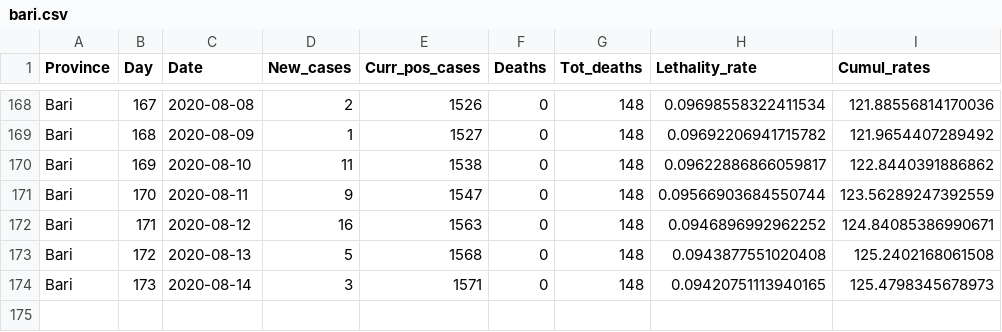
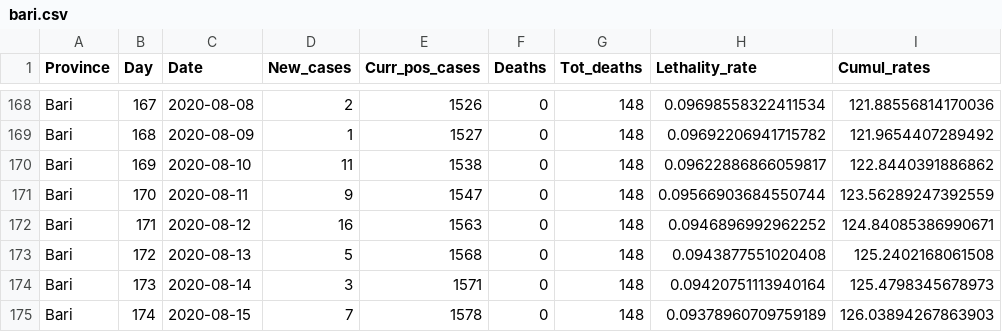
Before and after one commit to CEEDS-DEMM/COVID-Pro-Dataset, a CSV file: Deaths_Puglia/bari.csv, drawn as a sheet; only a part is shown, gaps mark what is left out.

```diff
--- a/Deaths_Puglia/bari.csv
+++ b/Deaths_Puglia/bari.csv
@@ -173,2 +173,3 @@ Bari,171,2020-08-12,16,1563,0,148,0.0946896992962252,124.84085386990671
 Bari,172,2020-08-13,5,1568,0,148,0.0943877551020408,125.2402168061508
-Bari,173,2020-08-14,3,1571,0,148,0.09420751113940165,125.4798345678973
+Bari,173,2020-08-14,3,1571,0,148,0.09420751113940164,125.4798345678973
+Bari,174,2020-08-15,7,1578,0,148,0.09378960709759189,126.03894267863903
```
Also changed, not shown: Deaths_Puglia/barletta-andria-trani.csv, Deaths_Puglia/brindisi.csv, 4 other files.
